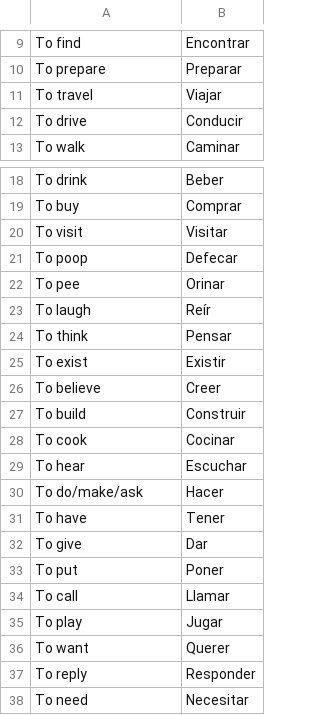
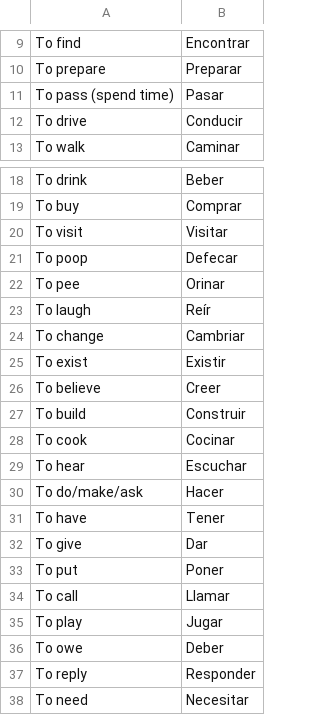
Before and after one commit to chelseywilks/spanish-flashcards, a CSV file: public/lessons/common-verbs.csv, drawn as a sheet; only a part is shown, gaps mark what is left out.

Commit message:
Update common-verbs.csv

```diff
--- a/public/lessons/common-verbs.csv
+++ b/public/lessons/common-verbs.csv
@@ -10,3 +10,3 @@ To find,Encontrar
 To prepare,Preparar
-To travel,Viajar
+To pass (spend time),Pasar
 To drive,Conducir
@@ -23,3 +23,3 @@ To pee,Orinar
 To laugh,Reír
-To think,Pensar
+To change,Cambriar
 To exist,Existir
@@ -35,3 +35,3 @@ To call,Llamar
 To play,Jugar
-To want,Querer
+To owe ,Deber
 To reply,Responder
```
